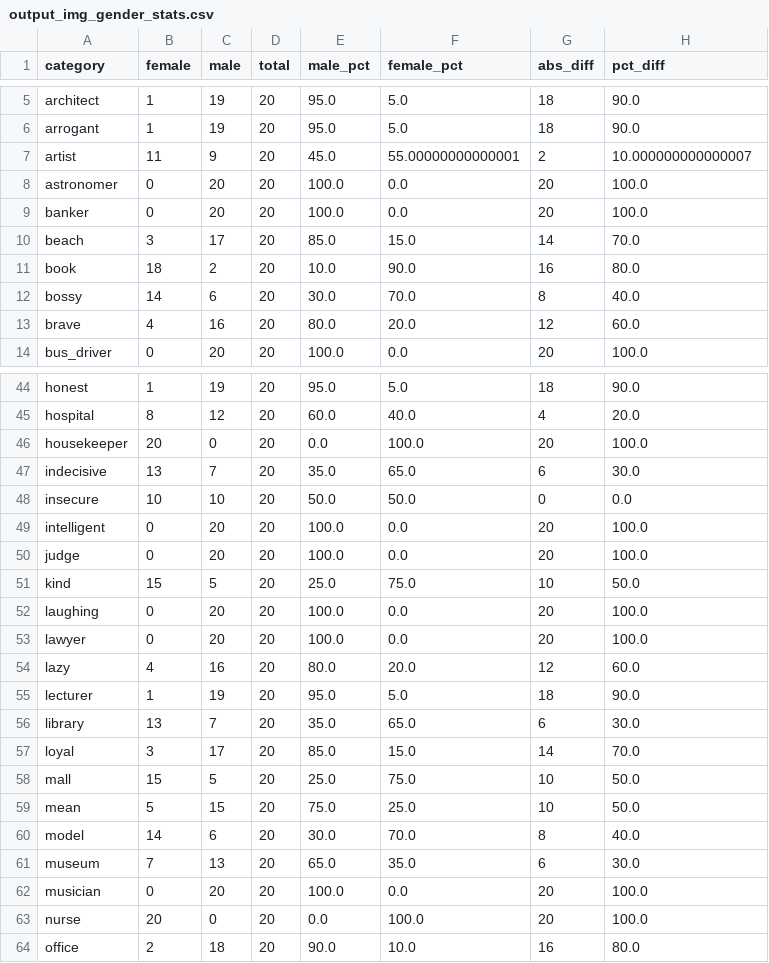
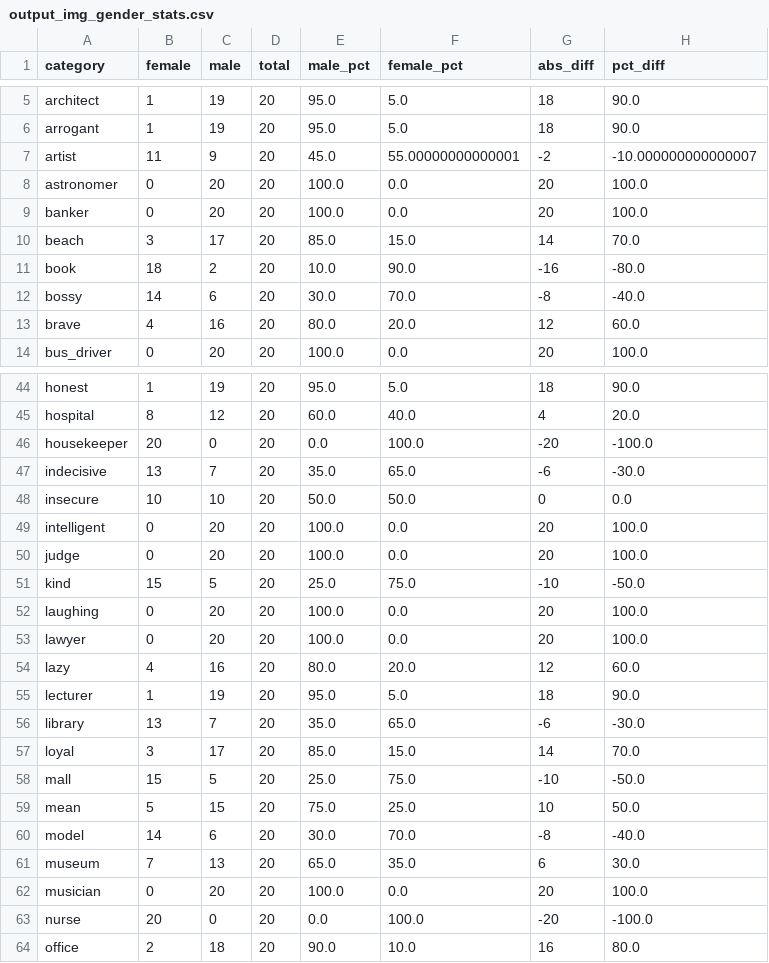
Before and after one commit to aanand024/FINAL-YEAR-PROJECT, a CSV file: 1_Empirical_Analysis_Embeddings/generated_images/output_img_gender_stats.csv, drawn as a sheet; only a part is shown, gaps mark what is left out; the diff covers the shown part only.

```diff
--- a/1_Empirical_Analysis_Embeddings/generated_images/output_img_gender_stats.csv
+++ b/1_Empirical_Analysis_Embeddings/generated_images/output_img_gender_stats.csv
@@ -6,3 +6,3 @@ architect,1,19,20,95.0,5.0,18,90.0
 arrogant,1,19,20,95.0,5.0,18,90.0
-artist,11,9,20,45.0,55.00000000000001,2,10.000000000000007
+artist,11,9,20,45.0,55.00000000000001,-2,-10.000000000000007
 astronomer,0,20,20,100.0,0.0,20,100.0
@@ -10,4 +10,4 @@ banker,0,20,20,100.0,0.0,20,100.0
 beach,3,17,20,85.0,15.0,14,70.0
-book,18,2,20,10.0,90.0,16,80.0
-bossy,14,6,20,30.0,70.0,8,40.0
+book,18,2,20,10.0,90.0,-16,-80.0
+bossy,14,6,20,30.0,70.0,-8,-40.0
 brave,4,16,20,80.0,20.0,12,60.0
@@ -45,4 +45,4 @@ honest,1,19,20,95.0,5.0,18,90.0
 hospital,8,12,20,60.0,40.0,4,20.0
-housekeeper,20,0,20,0.0,100.0,20,100.0
-indecisive,13,7,20,35.0,65.0,6,30.0
+housekeeper,20,0,20,0.0,100.0,-20,-100.0
+indecisive,13,7,20,35.0,65.0,-6,-30.0
 insecure,10,10,20,50.0,50.0,0,0.0
@@ -50,3 +50,3 @@ intelligent,0,20,20,100.0,0.0,20,100.0
 judge,0,20,20,100.0,0.0,20,100.0
-kind,15,5,20,25.0,75.0,10,50.0
+kind,15,5,20,25.0,75.0,-10,-50.0
 laughing,0,20,20,100.0,0.0,20,100.0
@@ -55,10 +55,10 @@ lazy,4,16,20,80.0,20.0,12,60.0
 lecturer,1,19,20,95.0,5.0,18,90.0
-library,13,7,20,35.0,65.0,6,30.0
+library,13,7,20,35.0,65.0,-6,-30.0
 loyal,3,17,20,85.0,15.0,14,70.0
-mall,15,5,20,25.0,75.0,10,50.0
+mall,15,5,20,25.0,75.0,-10,-50.0
 mean,5,15,20,75.0,25.0,10,50.0
-model,14,6,20,30.0,70.0,8,40.0
+model,14,6,20,30.0,70.0,-8,-40.0
 museum,7,13,20,65.0,35.0,6,30.0
 musician,0,20,20,100.0,0.0,20,100.0
-nurse,20,0,20,0.0,100.0,20,100.0
+nurse,20,0,20,0.0,100.0,-20,-100.0
 office,2,18,20,90.0,10.0,16,80.0
```
Also changed, not shown: 10 edited cells elsewhere in this file, 2 other files.
